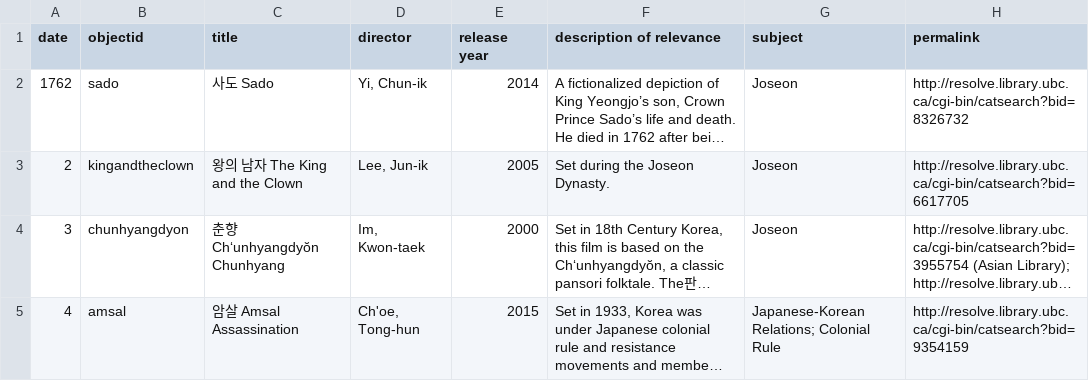
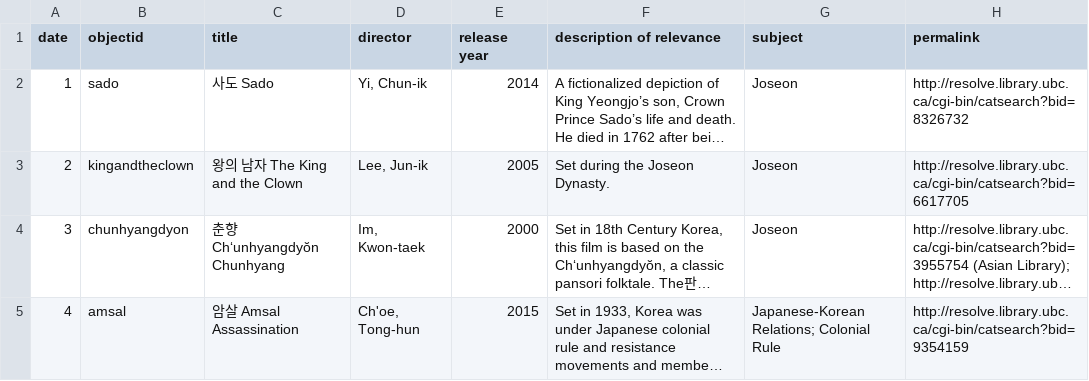
Before and after one commit to gpark47/film-test, a CSV file: _data/metadata-films.csv, drawn as a sheet; only a part is shown; long unchanged cells end in …; the diff names each change by its address in the sheet, - before the commit and + after, or states it on an @@ line.

Commit message:
Update metadata-films.csv

```diff
--- a/_data/metadata-films.csv
+++ b/_data/metadata-films.csv
-A2 (date): 1762
+A2 (date): 1
```
